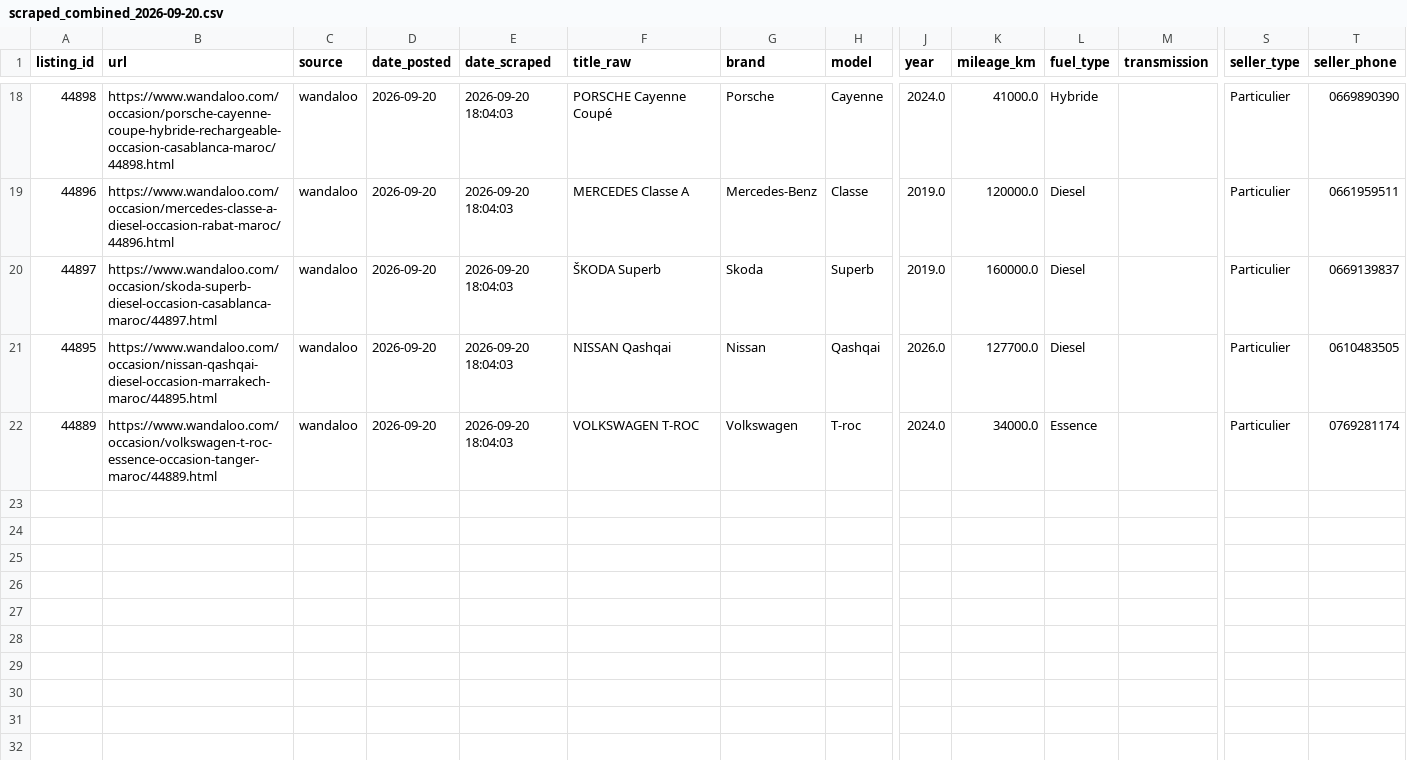
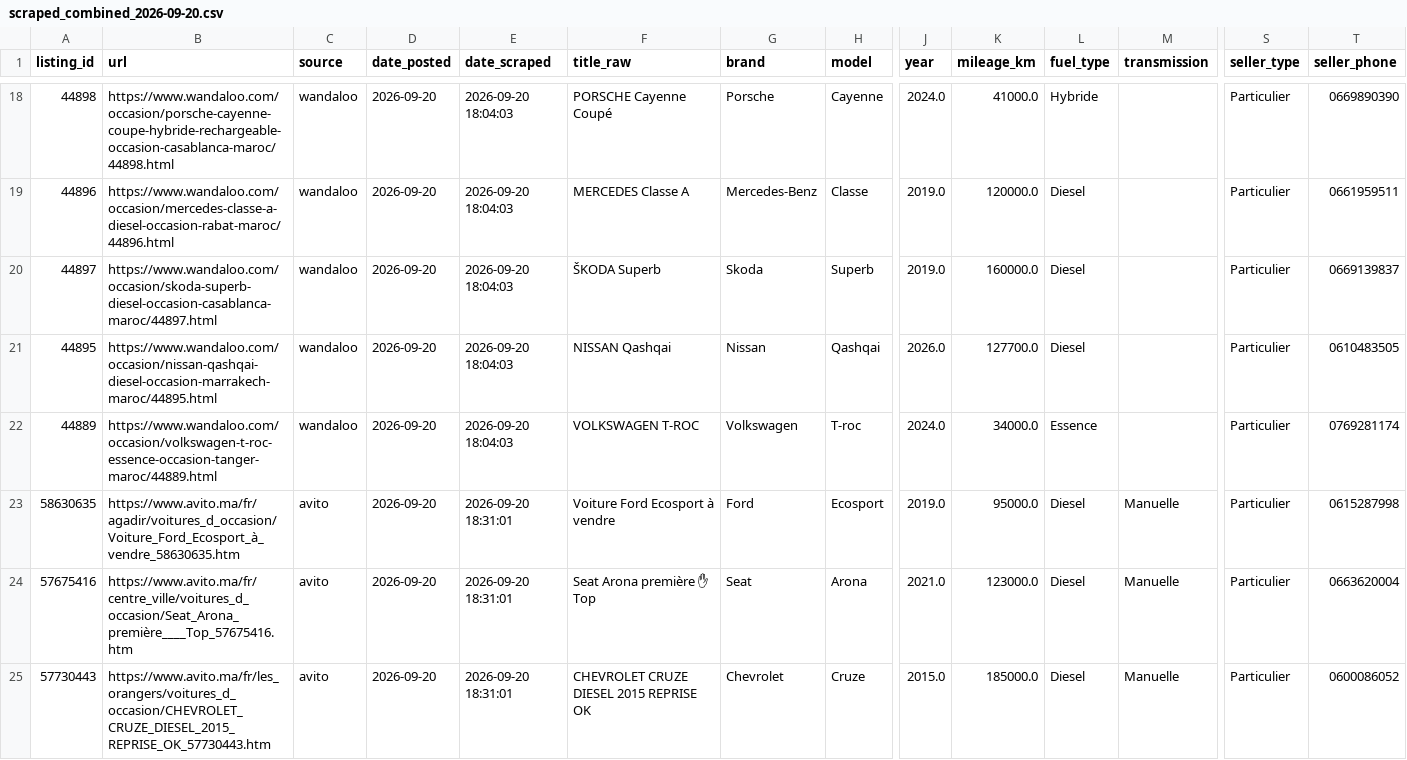
Before and after one commit to ayouboublouch/xgboost-car, a CSV file: data/raw/scraped_combined_2026-09-20.csv, drawn as a sheet; only a part is shown, gaps mark what is left out; rows hold the shown columns only; the diff names each change by its address in the sheet, - before the commit and + after, or states it on an @@ line.

```diff
--- a/data/raw/scraped_combined_2026-09-20.csv
+++ b/data/raw/scraped_combined_2026-09-20.csv
+row 23: 58630635 | https://www.avito.ma/fr/agadir/voitures_d_occasion/Voiture_Ford_Ecosport_à_vendre_58630635.htm | avito | 2026-09-20 | 2026-09-20 18:31:01 | Voiture Ford Ecosport à vendre | Ford | Ecosport | 2019.0 | 95000.0 | Diesel | Manuelle | Particulier | 0615287998
+row 24: 57675416 | https://www.avito.ma/fr/centre_ville/voitures_d_occasion/Seat_Arona_première____Top_57675416.htm | avito | 2026-09-20 | 2026-09-20 18:31:01 | Seat Arona première ✋ Top | Seat | Arona | 2021.0 | 123000.0 | Diesel | Manuelle | Particulier | 0663620004
+row 25: 57730443 | https://www.avito.ma/fr/les_orangers/voitures_d_occasion/CHEVROLET_CRUZE_DIESEL_2015_REPRISE_OK_57730443.htm | avito | 2026-09-20 | 2026-09-20 18:31:01 | CHEVROLET CRUZE DIESEL 2015 REPRISE OK | Chevrolet | Cruze | 2015.0 | 185000.0 | Diesel | Manuelle | Particulier | 0600086052
```
Also changed, not shown: 6 other files.
